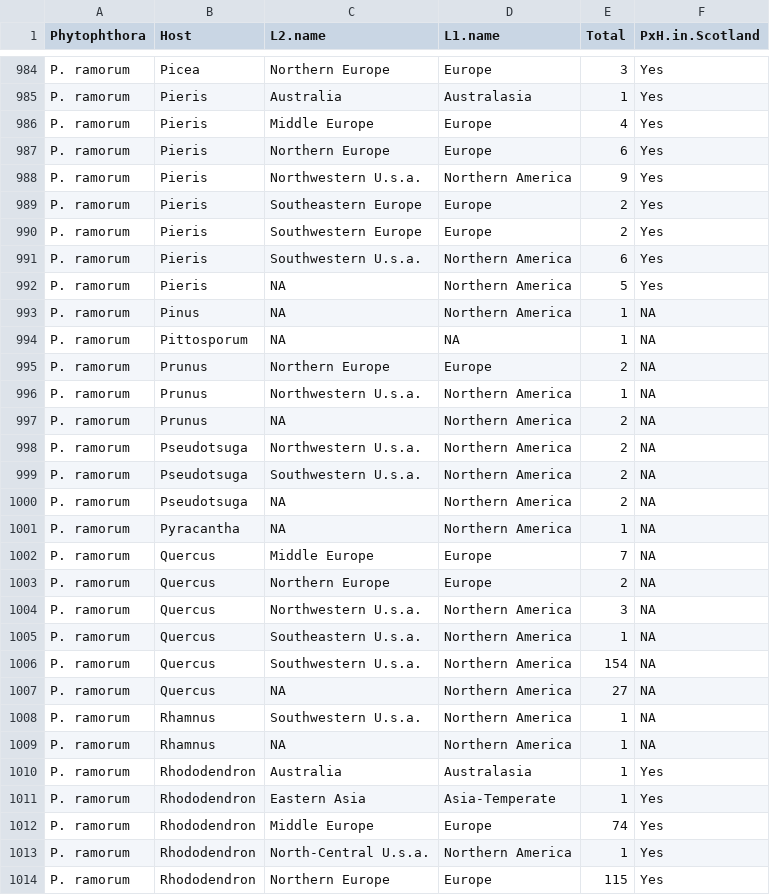
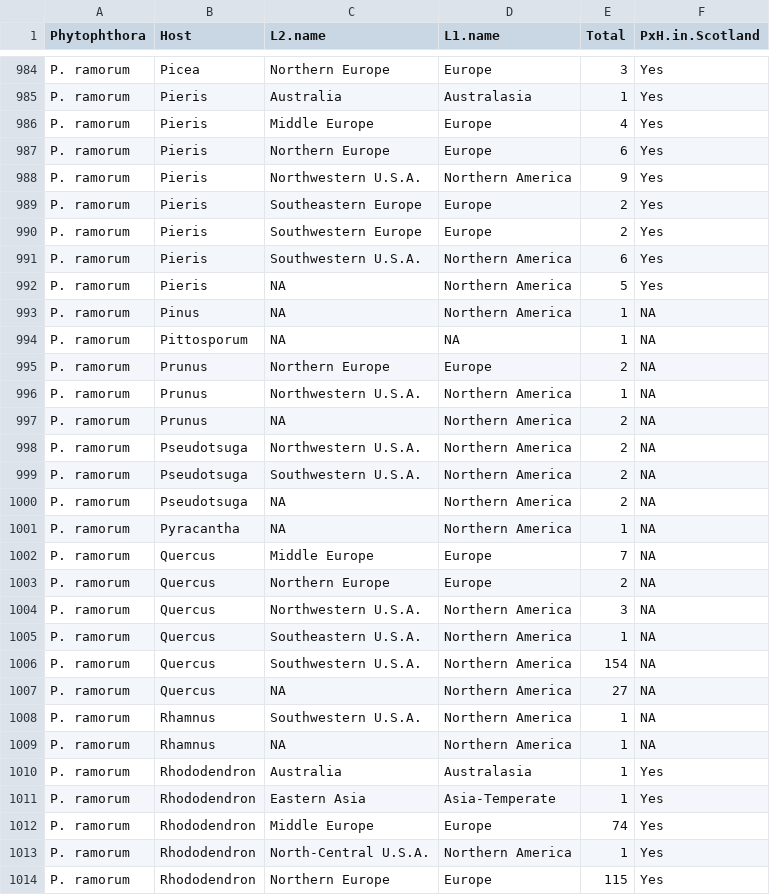
Before and after one commit to Kattur/PH_project_test_new, a CSV file: data/locat_glob_genus_level_2.csv, drawn as a sheet; only a part is shown, gaps mark what is left out; the diff covers the shown part only.

```diff
--- a/data/locat_glob_genus_level_2.csv
+++ b/data/locat_glob_genus_level_2.csv
@@ -987,6 +987,6 @@
 "P. ramorum","Pieris","Northern Europe","Europe",6,"Yes"
-"P. ramorum","Pieris","Northwestern U.s.a.","Northern America",9,"Yes"
+"P. ramorum","Pieris","Northwestern U.S.A.","Northern America",9,"Yes"
 "P. ramorum","Pieris","Southeastern Europe","Europe",2,"Yes"
 "P. ramorum","Pieris","Southwestern Europe","Europe",2,"Yes"
-"P. ramorum","Pieris","Southwestern U.s.a.","Northern America",6,"Yes"
+"P. ramorum","Pieris","Southwestern U.S.A.","Northern America",6,"Yes"
 "P. ramorum","Pieris",NA,"Northern America",5,"Yes"
@@ -995,6 +995,6 @@
 "P. ramorum","Prunus","Northern Europe","Europe",2,NA
-"P. ramorum","Prunus","Northwestern U.s.a.","Northern America",1,NA
+"P. ramorum","Prunus","Northwestern U.S.A.","Northern America",1,NA
 "P. ramorum","Prunus",NA,"Northern America",2,NA
-"P. ramorum","Pseudotsuga","Northwestern U.s.a.","Northern America",2,NA
-"P. ramorum","Pseudotsuga","Southwestern U.s.a.","Northern America",2,NA
+"P. ramorum","Pseudotsuga","Northwestern U.S.A.","Northern America",2,NA
+"P. ramorum","Pseudotsuga","Southwestern U.S.A.","Northern America",2,NA
 "P. ramorum","Pseudotsuga",NA,"Northern America",2,NA
@@ -1003,7 +1003,7 @@
 "P. ramorum","Quercus","Northern Europe","Europe",2,NA
-"P. ramorum","Quercus","Northwestern U.s.a.","Northern America",3,NA
-"P. ramorum","Quercus","Southeastern U.s.a.","Northern America",1,NA
-"P. ramorum","Quercus","Southwestern U.s.a.","Northern America",154,NA
+"P. ramorum","Quercus","Northwestern U.S.A.","Northern America",3,NA
+"P. ramorum","Quercus","Southeastern U.S.A.","Northern America",1,NA
+"P. ramorum","Quercus","Southwestern U.S.A.","Northern America",154,NA
 "P. ramorum","Quercus",NA,"Northern America",27,NA
-"P. ramorum","Rhamnus","Southwestern U.s.a.","Northern America",1,NA
+"P. ramorum","Rhamnus","Southwestern U.S.A.","Northern America",1,NA
 "P. ramorum","Rhamnus",NA,"Northern America",1,NA
@@ -1012,3 +1012,3 @@
 "P. ramorum","Rhododendron","Middle Europe","Europe",74,"Yes"
-"P. ramorum","Rhododendron","North-Central U.s.a.","Northern America",1,"Yes"
+"P. ramorum","Rhododendron","North-Central U.S.A.","Northern America",1,"Yes"
 "P. ramorum","Rhododendron","Northern Europe","Europe",115,"Yes"
```
Also changed, not shown: 168 edited cells elsewhere in this file, data/locat_glob_genus_level_3.csv, data/locat_glob_genus_level_4.csv, 10 other files.
